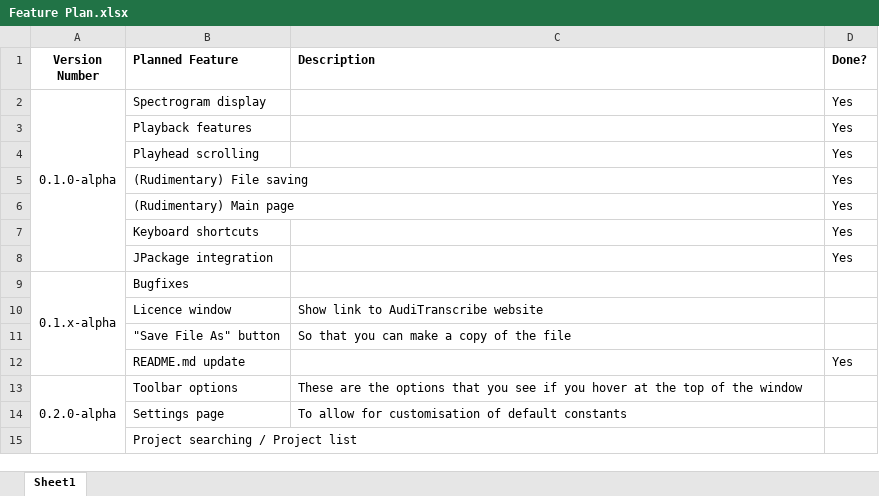
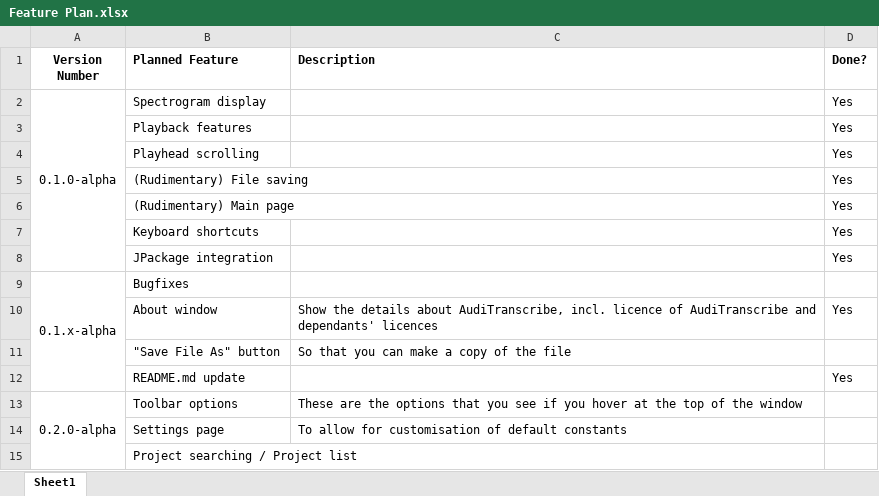
Before and after one commit to AudiTranscribe/AudiTranscribe, an Excel workbook: Feature Plan.xlsx, sheet Sheet1, drawn as a sheet; only a part is shown; values as stored, in another font and other column widths than the file's, no borders; conditional formats not drawn; removed rows and columns are numbered as before the commit, all else as after; the diff names each change by its address in the sheet, - before the commit and + after, or states it on an @@ line.

Commit message:
Add About Window
but havent integrated it into the program properly

```diff
--- a/Feature Plan.xlsx (sheet Sheet1)
+++ b/Feature Plan.xlsx (sheet Sheet1)
-row 10:  | Licence window | Show link to AudiTranscribe website
+row 10:  | About window | Show the details about AudiTranscribe, incl. licence of AudiTranscribe and dependants' licences | Yes
```
Also changed, not shown: 40 other files.
